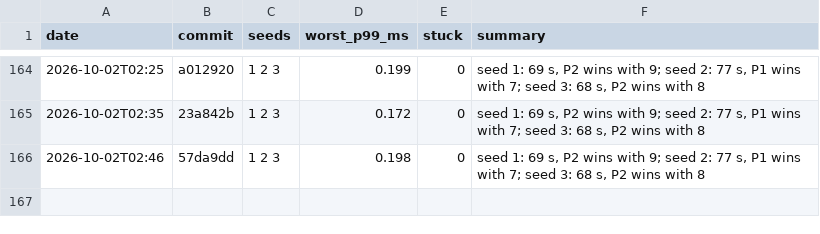
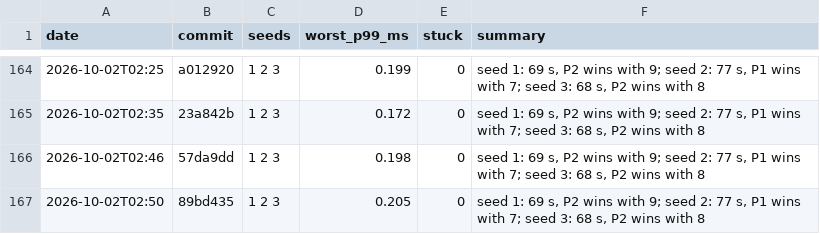
Before and after one commit to DigiMonk73/Empires, a CSV file: docs/metrics/battle.csv, drawn as a sheet; only a part is shown, gaps mark what is left out.

```diff
--- a/docs/metrics/battle.csv
+++ b/docs/metrics/battle.csv
@@ -166 +166,2 @@ date,commit,seeds,worst_p99_ms,stuck,summary
 2026-10-02T02:46,57da9dd,1 2 3,0.198,0,"seed 1: 69 s, P2 wins with 9; seed 2: 77 s, P1 wins with 7; seed 3: 68 s, P2 wins with 8"
+2026-10-02T02:50,89bd435,1 2 3,0.205,0,"seed 1: 69 s, P2 wins with 9; seed 2: 77 s, P1 wins with 7; seed 3: 68 s, P2 wins with 8"
```
Also changed, not shown: docs/metrics/ai.csv, docs/metrics/econ.csv, 8 other files.
